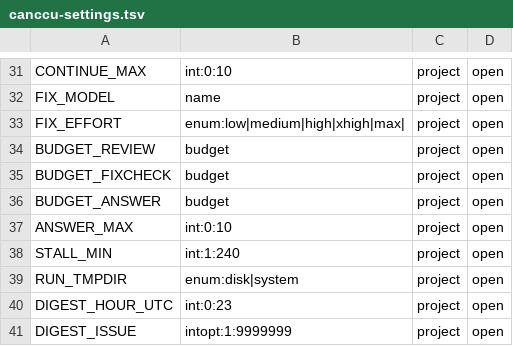
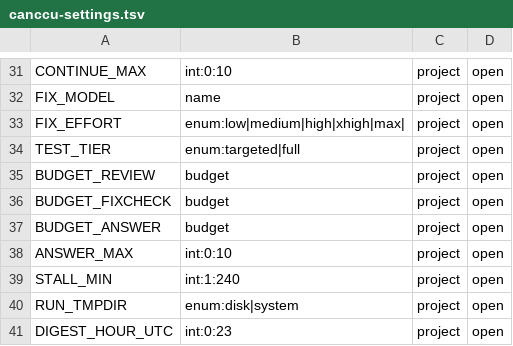
Before and after one commit to glyzer/canccu-dispatcher, a TSV file: lib/canccu-settings.tsv, drawn as a sheet; only a part is shown, gaps mark what is left out; the shorter side is filled out with more unchanged rows.

```diff
--- a/lib/canccu-settings.tsv
+++ b/lib/canccu-settings.tsv
@@ -33,2 +33,3 @@ FIX_MODEL	name	project	open
 FIX_EFFORT	enum:low|medium|high|xhigh|max|	project	open
+TEST_TIER	enum:targeted|full	project	open
 BUDGET_REVIEW	budget	project	open
```
Also changed, not shown: 10 other files.
